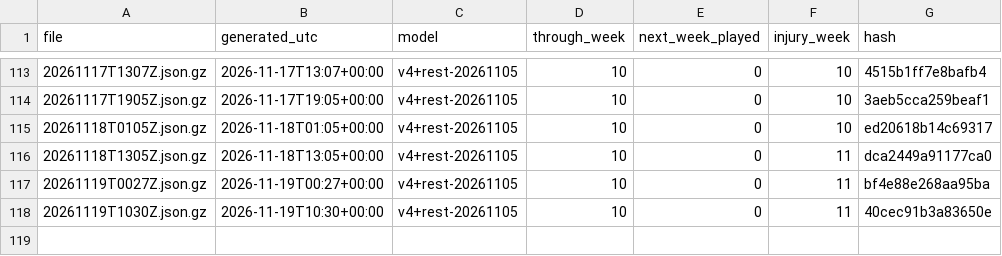
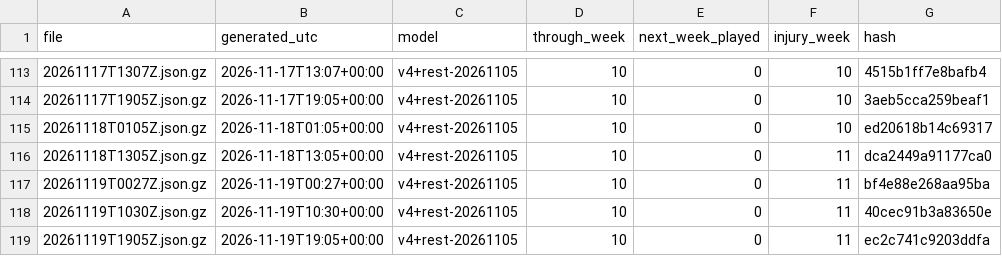
Before and after one commit to niksmdmarketing/NFLFutures, a CSV file: 2026/index.csv, drawn as a sheet; only a part is shown, gaps mark what is left out.

```diff
--- a/2026/index.csv
+++ b/2026/index.csv
@@ -118 +118,2 @@ file,generated_utc,model,through_week,next_week_played,injury_week,hash
 20261119T1030Z.json.gz,2026-11-19T10:30+00:00,v4+rest-20261105,10,0,11,40cec91b3a83650e
+20261119T1905Z.json.gz,2026-11-19T19:05+00:00,v4+rest-20261105,10,0,11,ec2c741c9203ddfa
```
Also changed, not shown: nba/2027/index.csv, nbl/2026/index.csv, 7 other files.
